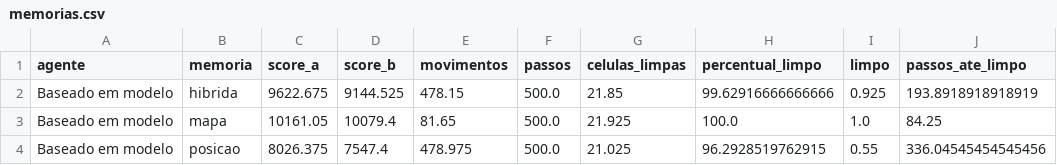
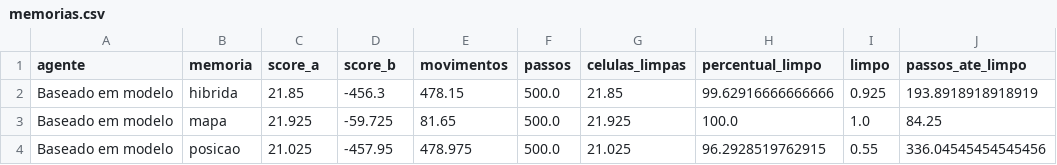
Before and after one commit to PedroOtavio21/robo-aspirador-ic, a CSV file: resultados/extra/memorias.csv, drawn as a sheet; only a part is shown; the diff names each change by its address in the sheet, - before the commit and + after, or states it on an @@ line.

```diff
--- a/resultados/extra/memorias.csv
+++ b/resultados/extra/memorias.csv
-C2 (score_a): 9622.675
+C2 (score_a): 21.85
-D2 (score_b): 9144.525
+D2 (score_b): -456.3
-C3 (score_a): 10161.05
+C3 (score_a): 21.925
-D3 (score_b): 10079.4
+D3 (score_b): -59.725
-C4 (score_a): 8026.375
+C4 (score_a): 21.025
-D4 (score_b): 7547.4
+D4 (score_b): -457.95
```
Also changed, not shown: resultados/extra/memorias_raw.csv, resultados/extra/parar_limpo.csv, 22 other files.
